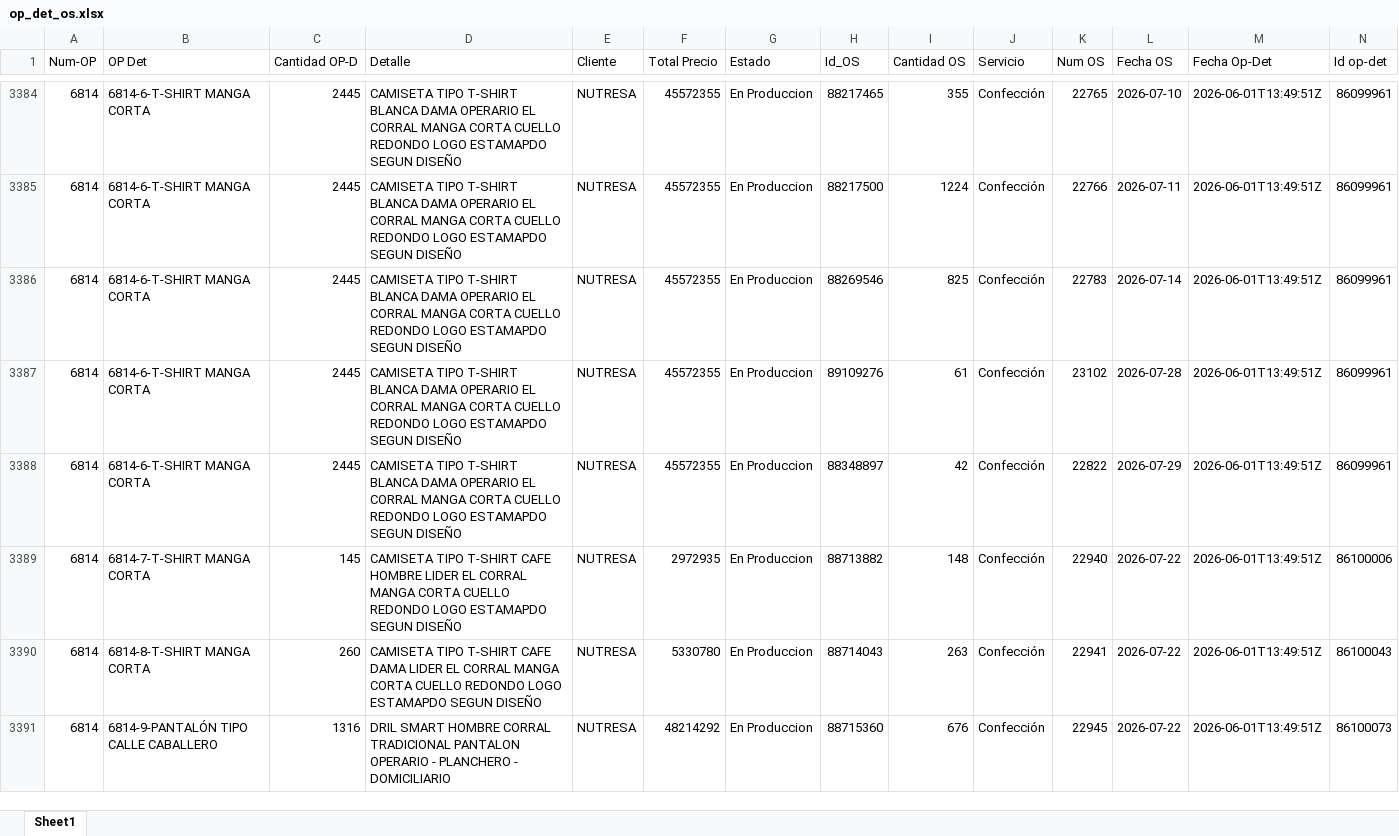
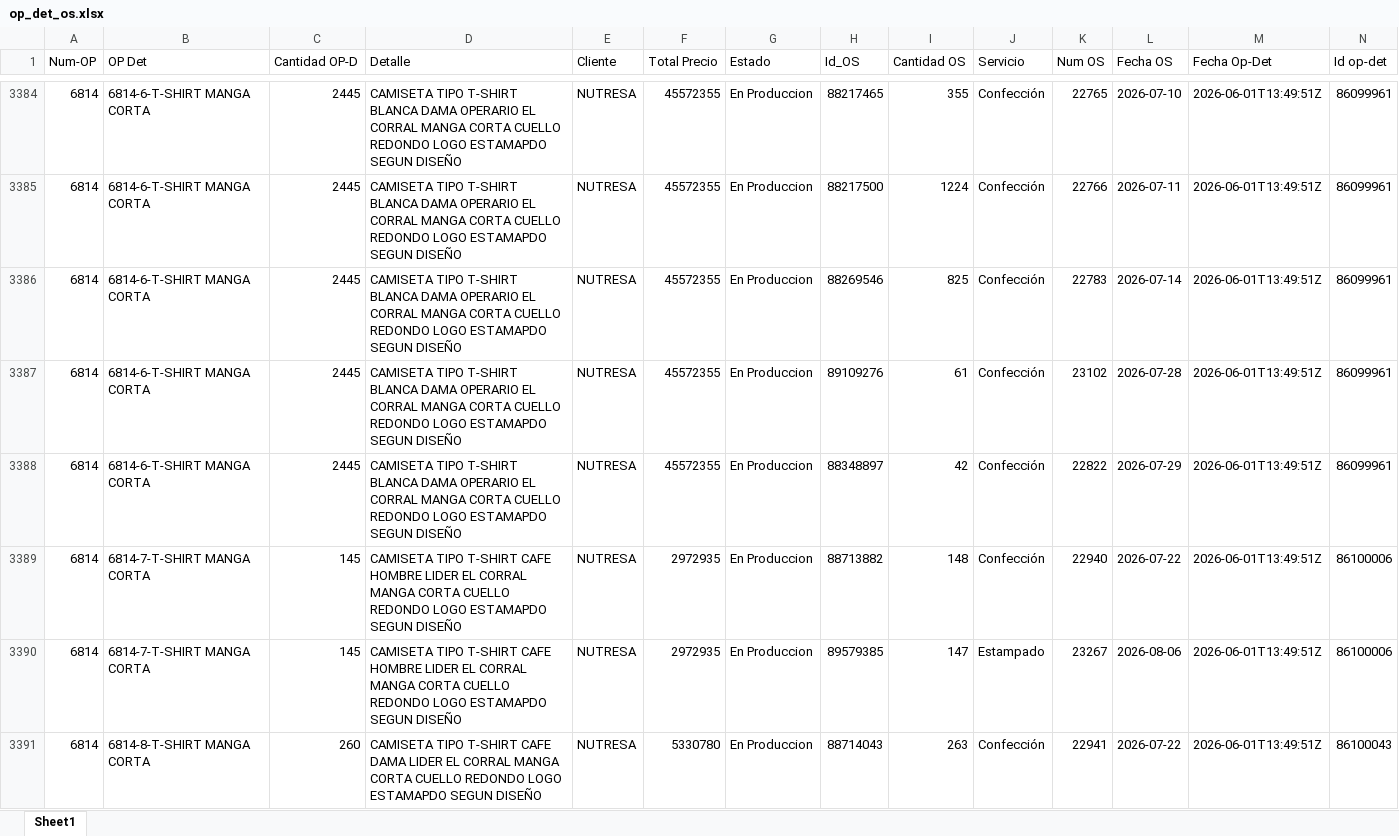
Before and after one commit to LalaSolarteW/actualizacion-ops-produccion, an Excel workbook: op_det_os.xlsx, sheet Sheet1, drawn as a sheet; only a part is shown, gaps mark what is left out; the shorter side is filled out with more unchanged rows; values as stored, in another font and other column widths than the file's, no borders; the diff covers the shown part only; the diff names each change by its address in the sheet, - before the commit and + after, or states it on an @@ line.

```diff
--- a/op_det_os.xlsx (sheet Sheet1)
+++ b/op_det_os.xlsx (sheet Sheet1)
+row 3390: 6814 | 6814-7-T-SHIRT MANGA CORTA | 145 | CAMISETA TIPO T-SHIRT CAFE HOMBRE LIDER EL CORRAL MANGA CORTA CUELLO REDONDO LOGO ESTAMAPDO SEGUN DISEÑO | NUTRESA | 2972935 | En Produccion | 89579385 | 147 | Estampado | 23267 | 2026-08-06 | 2026-06-01T13:49:51Z | 86100006
```
Also changed, not shown: 11 added rows, 2 removed rows and 26 edited cells elsewhere in this sheet, op_det_completo.xlsx.
